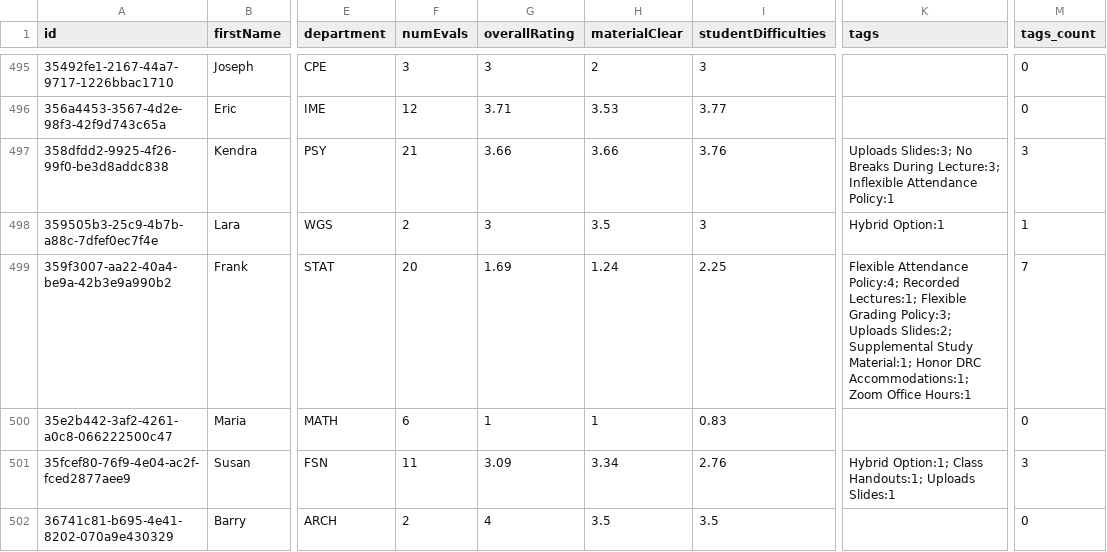
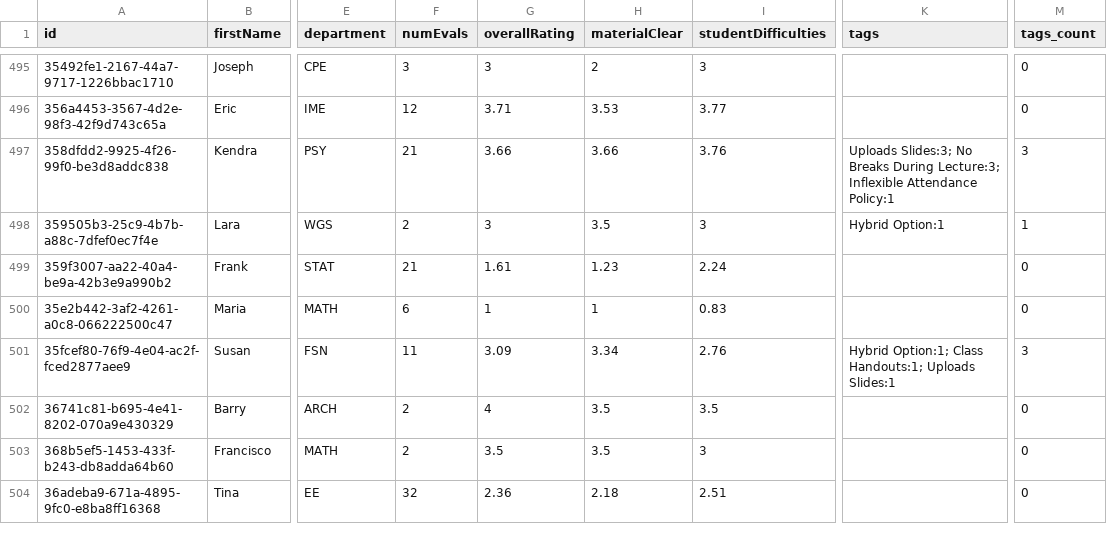
Before and after one commit to sreshtalluri/polyratings-data-collection, a CSV file: data/main/professors_data.csv, drawn as a sheet; only a part is shown, gaps mark what is left out; the shorter side is filled out with more unchanged rows; the diff covers the shown part only; the diff names each change by its address in the sheet, - before the commit and + after, or states it on an @@ line.

```diff
--- a/data/main/professors_data.csv
+++ b/data/main/professors_data.csv
-F499 (numEvals): 20
+F499 (numEvals): 21
-G499 (overallRating): 1.69
+G499 (overallRating): 1.61
-H499 (materialClear): 1.24
+H499 (materialClear): 1.23
-I499 (studentDifficulties): 2.25
+I499 (studentDifficulties): 2.24
-K499 (tags): Flexible Attendance Policy:4; Recorded Lectures:1; Flexible Grading Policy:3; Uploads Slides:2; Supplemental Study Material:1; Honor DRC Accommodations:1; Zoom Office Hours:1
+K499 (tags): (empty)
-M499 (tags_count): 7
+M499 (tags_count): 0
```
Also changed, not shown: 54 edited cells elsewhere in this file, data/main/department_summary.csv, data/main/professor_name_to_id.csv.
